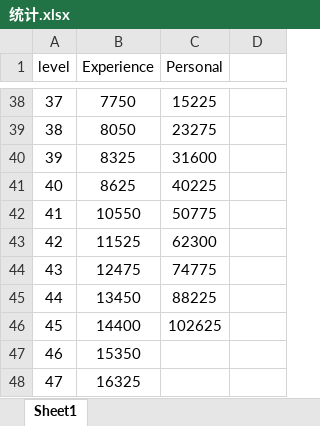
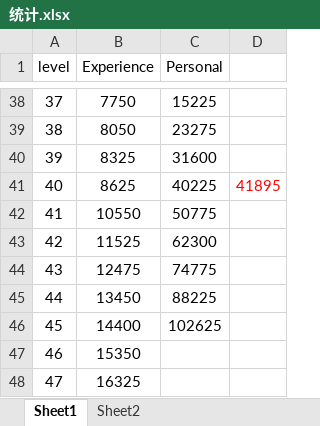
Before and after one commit to Linkenpro/presonalnote, an Excel workbook: Excel/统计.xlsx, sheet Sheet1, drawn as a sheet; only a part is shown, gaps mark what is left out; values as stored, in another font and other column widths than the file's, no borders; the diff names each change by its address in the sheet, - before the commit and + after, or states it on an @@ line.

Commit message:
4.22change

```diff
--- a/Excel/统计.xlsx (sheet Sheet1)
+++ b/Excel/统计.xlsx (sheet Sheet1)
+sheet tab: Sheet2
-D41: (empty)
+D41: 41895
```
